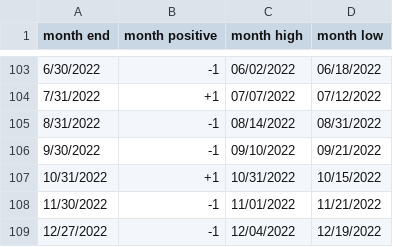
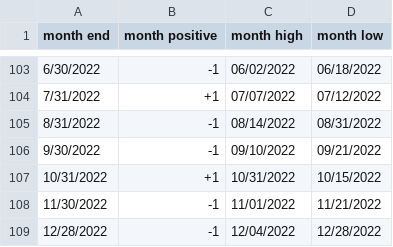
Before and after one commit to rhodey/dogecoin-lunar-investigation, a CSV file: assets/months-doge.csv, drawn as a sheet; only a part is shown, gaps mark what is left out.

```diff
--- a/assets/months-doge.csv
+++ b/assets/months-doge.csv
@@ -108,2 +108,2 @@ month end, month positive, month high, month low
 11/30/2022, -1, 11/01/2022, 11/21/2022
-12/27/2022, -1, 12/04/2022, 12/19/2022
+12/28/2022, -1, 12/04/2022, 12/28/2022
```
Also changed, not shown: assets/months-btc.csv, assets/months-eth.csv.
